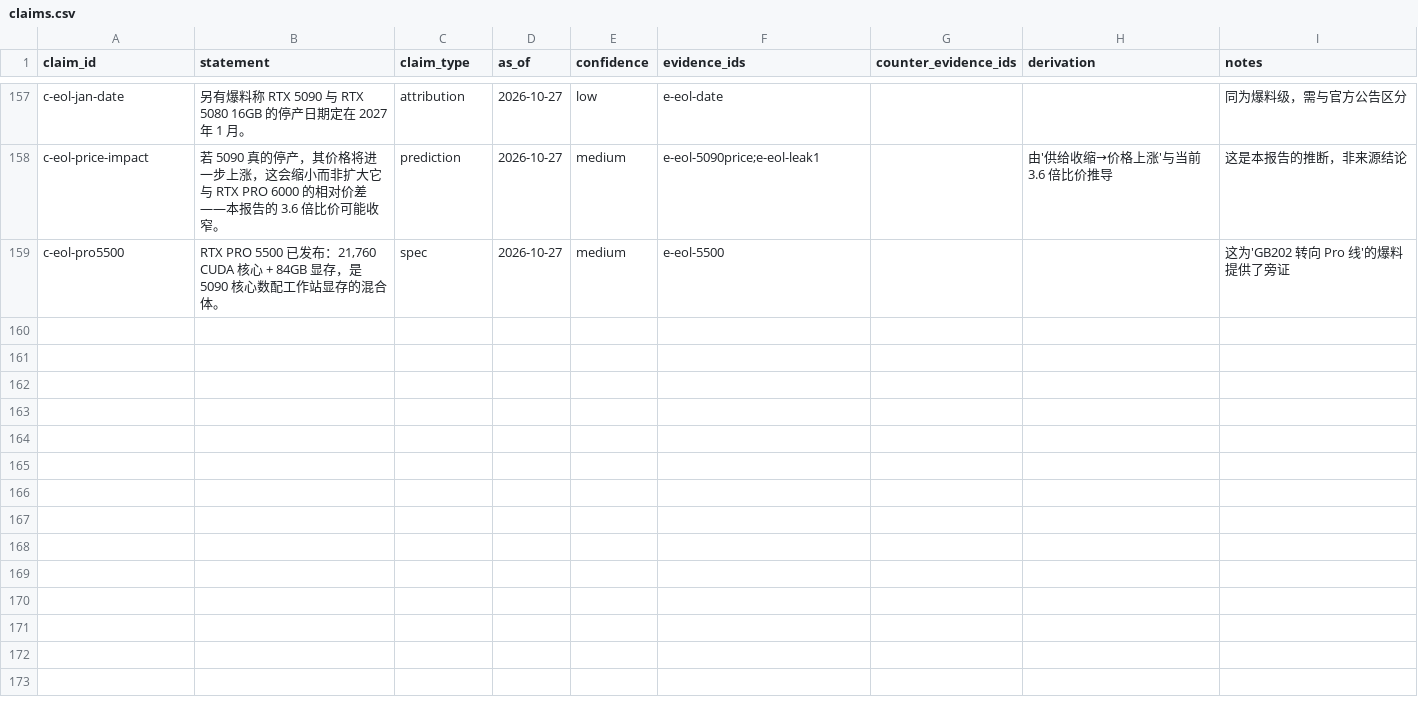
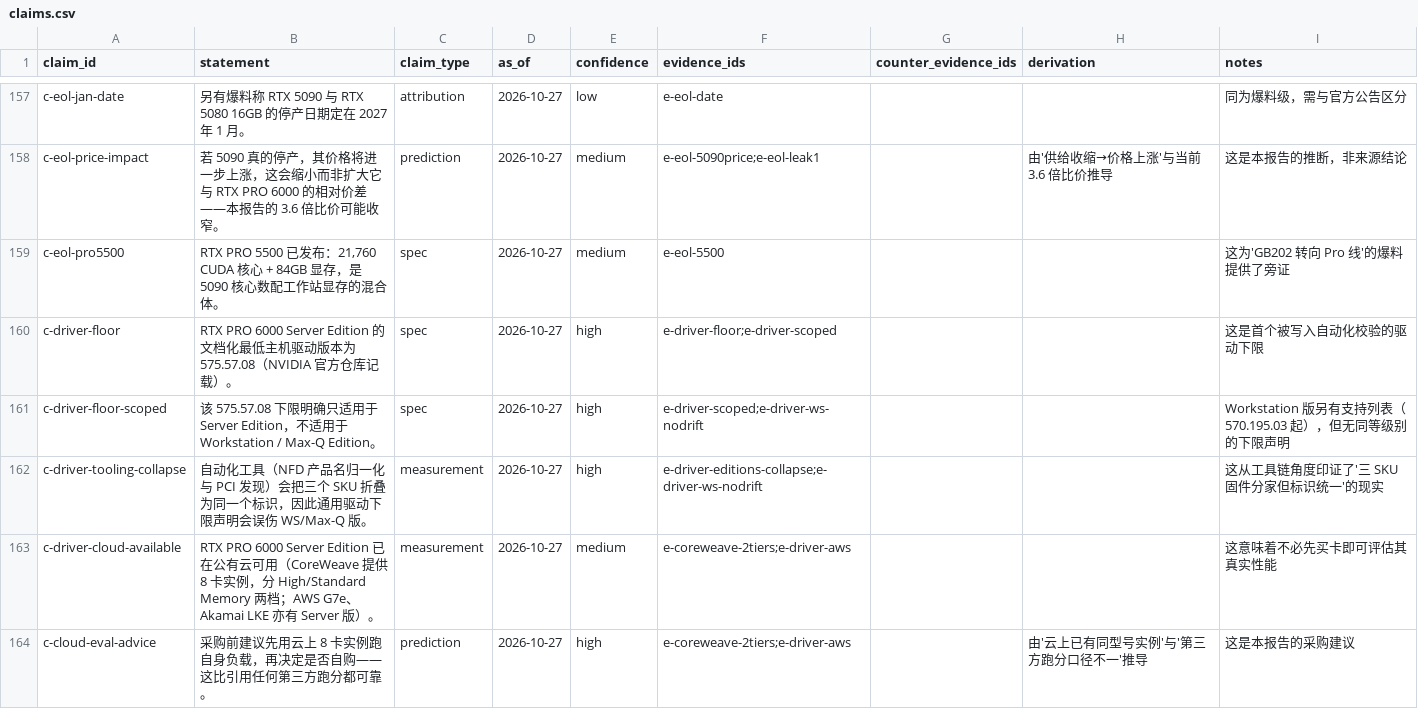
Before and after one commit to taishan1994/DeepResearchRSI, a CSV file: research/rtx-pro-6000/claims.csv, drawn as a sheet; only a part is shown, gaps mark what is left out.

Commit message:
docs(research): 补充驱动下限、云上可用性，并给出可执行的验证路径
- 驱动下限：Server Edition 文档化最低版本 575.57.08（NVIDIA/aicr #2446）；
  该下限明确只覆盖 Server 版，而自动化工具会把三个 SKU 折叠为同一标识，
  通用驱动管控可能误判（WS/Max-Q 需单独核对 570.195.03 起）
- 云上可用性：CoreWeave 提供 8 卡 Server 版实例（High/Standard Memory 两档），
  AWS G7e 与 Akamai LKE 亦有 Server 版
- 选型建议新增一条最实用的：采购前先用云上同型号实例跑自身负载，
  比引用任何第三方跑分都可靠（尤其考虑到已标注的 Blender 三方冲突）
- §9.3 由三个反直觉提醒扩为四个
- brief 同步补齐 q13-q20

规模：42 来源 / 245 证据 / 163 主张（106 高置信，1 disputed），20/20 子问题已答

```diff
--- a/research/rtx-pro-6000/claims.csv
+++ b/research/rtx-pro-6000/claims.csv
@@ -159 +159,6 @@
 "c-eol-pro5500","RTX PRO 5500 已发布：21,760 CUDA 核心 + 84GB 显存，是 5090 核心数配工作站显存的混合体。","spec","2026-10-27","medium","e-eol-5500","","","这为'GB202 转向 Pro 线'的爆料提供了旁证"
+"c-driver-floor","RTX PRO 6000 Server Edition 的文档化最低主机驱动版本为 575.57.08（NVIDIA 官方仓库记载）。","spec","2026-10-27","high","e-driver-floor;e-driver-scoped","","","这是首个被写入自动化校验的驱动下限"
+"c-driver-floor-scoped","该 575.57.08 下限明确只适用于 Server Edition，不适用于 Workstation / Max-Q Edition。","spec","2026-10-27","high","e-driver-scoped;e-driver-ws-nodrift","","","Workstation 版另有支持列表（570.195.03 起），但无同等级别的下限声明"
+"c-driver-tooling-collapse","自动化工具（NFD 产品名归一化与 PCI 发现）会把三个 SKU 折叠为同一个标识，因此通用驱动下限声明会误伤 WS/Max-Q 版。","measurement","2026-10-27","high","e-driver-editions-collapse;e-driver-ws-nodrift","","","这从工具链角度印证了'三 SKU 固件分家但标识统一'的现实"
+"c-driver-cloud-available","RTX PRO 6000 Server Edition 已在公有云可用（CoreWeave 提供 8 卡实例，分 High/Standard Memory 两档；AWS G7e、Akamai LKE 亦有 Server 版）。","measurement","2026-10-27","medium","e-coreweave-2tiers;e-driver-aws","","","这意味着不必先买卡即可评估其真实性能"
+"c-cloud-eval-advice","采购前建议先用云上 8 卡实例跑自身负载，再决定是否自购——这比引用任何第三方跑分都可靠。","prediction","2026-10-27","high","e-coreweave-2tiers;e-driver-aws","","由'云上已有同型号实例'与'第三方跑分口径不一'推导","这是本报告的采购建议"
```
Also changed, not shown: research/rtx-pro-6000/evidence.csv, research/rtx-pro-6000/sources.csv, 2 other files.
